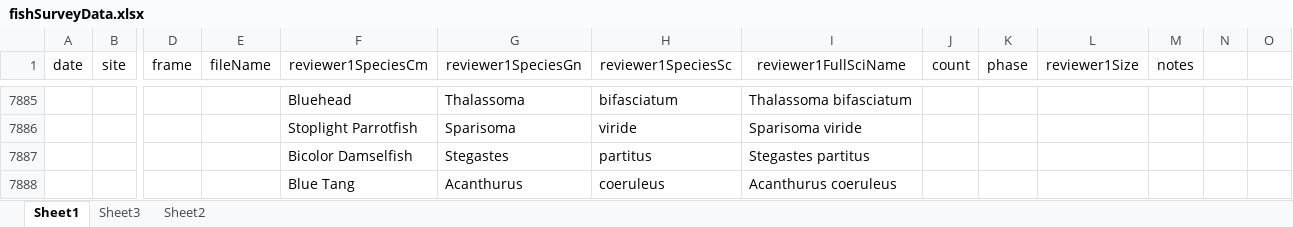
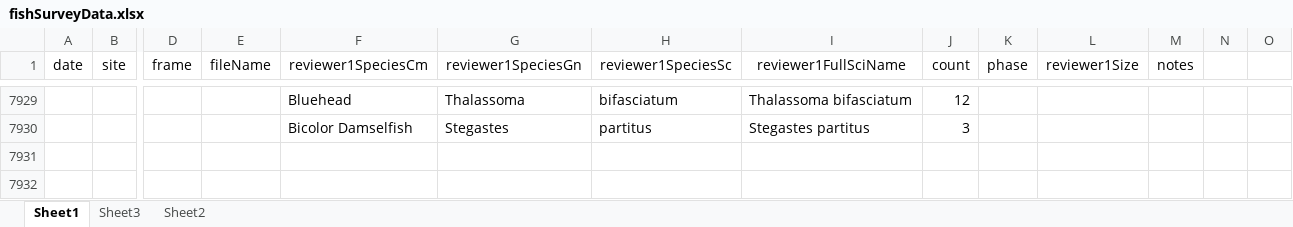
Before and after one commit to icombs2017/photogrammetryNOAA, an Excel workbook: fishSurveys/data/fishSurveyData.xlsx, sheet Sheet1, drawn as a sheet; only a part is shown, gaps mark what is left out; values as stored, in another font and other column widths than the file's, no borders; removed rows and columns are numbered as before the commit, all else as after; rows hold the shown columns only; the diff covers the shown part only; the diff names each change by its address in the sheet, - before the commit and + after, or states it on an @@ line.

```diff
--- a/fishSurveys/data/fishSurveyData.xlsx (sheet Sheet1)
+++ b/fishSurveys/data/fishSurveyData.xlsx (sheet Sheet1)
-J7929 (count): (empty)
+J7929 (count): 12
-row 7886:  |  |  |  | Stoplight Parrotfish | Sparisoma | viride | Sparisoma viride
-J7930 (count): (empty)
+J7930 (count): 3
-row 7888:  |  |  |  | Blue Tang | Acanthurus | coeruleus | Acanthurus coeruleus
```
Also changed, not shown: 44 added rows and 1 edited cell elsewhere in this sheet.
